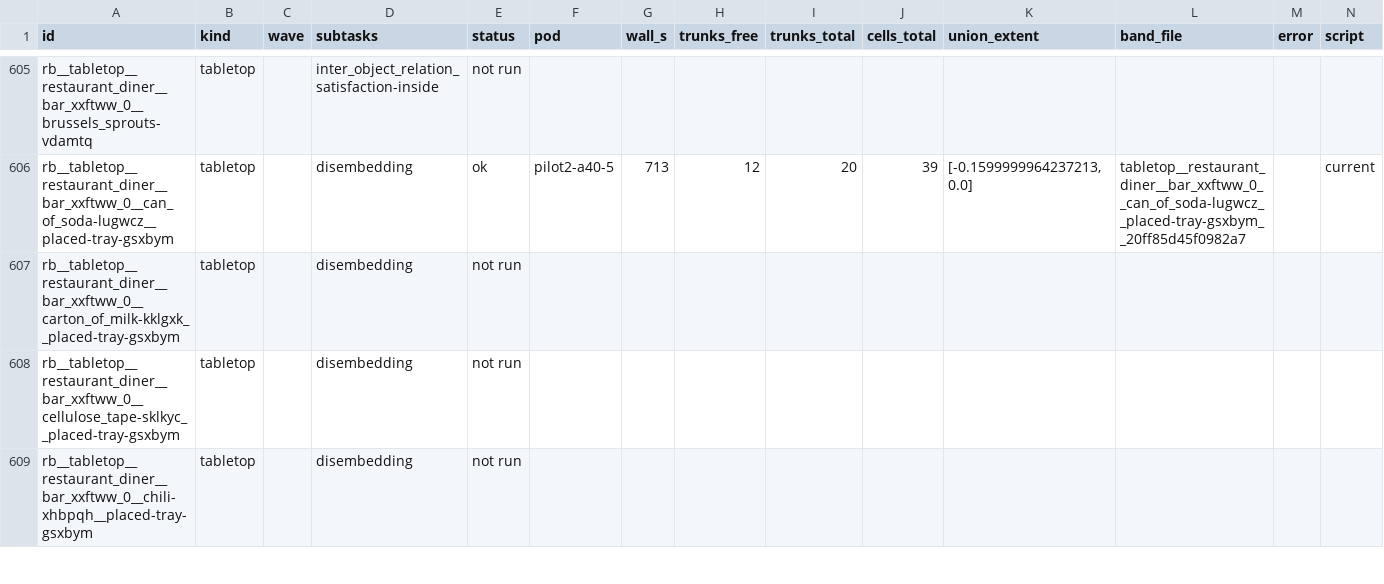
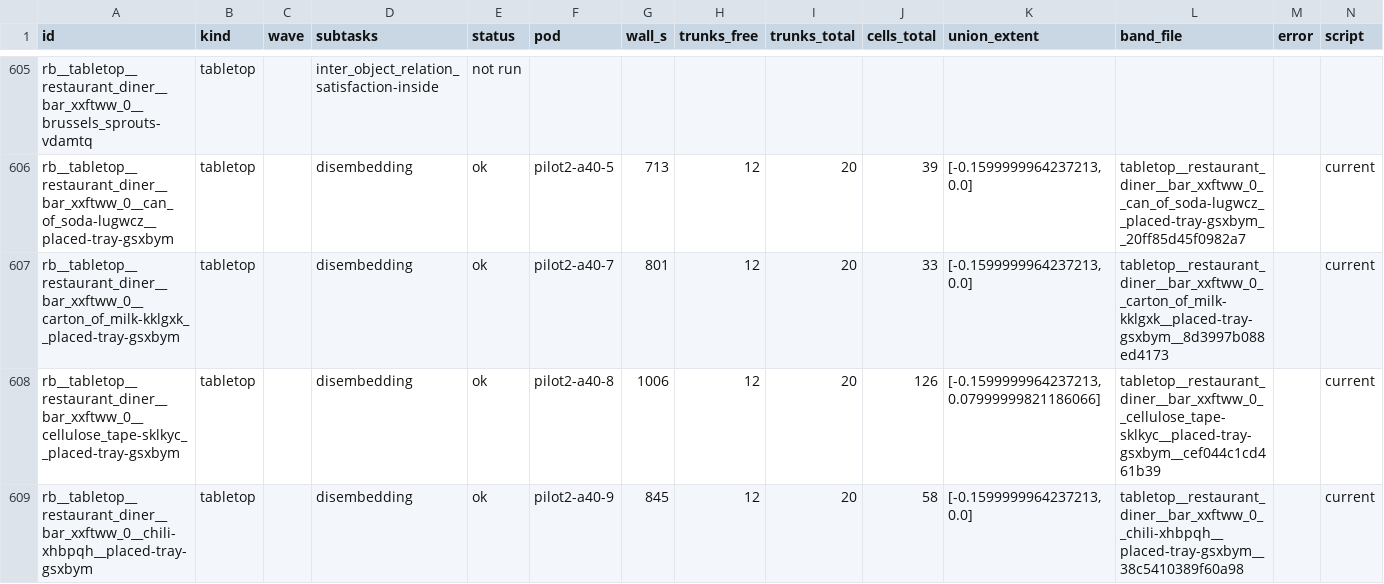
Before and after one commit to kmy17518/iSpatialGym, a CSV file: runlogs/reach_bands_20260915/results.csv, drawn as a sheet; only a part is shown, gaps mark what is left out; the diff covers the shown part only.

Commit message:
runlogs: reach bands - A3 waves collected (1302 files)

```diff
--- a/runlogs/reach_bands_20260915/results.csv
+++ b/runlogs/reach_bands_20260915/results.csv
@@ -606,4 +606,4 @@ rb__tabletop__restaurant_diner__bar_xxftww_0__brussels_sprouts-vdamtq,tabletop,,
 rb__tabletop__restaurant_diner__bar_xxftww_0__can_of_soda-lugwcz__placed-tray-gsxbym,tabletop,,disembedding,ok,pilot2-a40-5,713,12,20,39,"[-0.1599999964237213, 0.0]",tabletop__restaurant_diner__bar_xxftww_0__can_of_soda-lugwcz__placed-tray-gsxbym__20ff85d45f0982a7,,current
-rb__tabletop__restaurant_diner__bar_xxftww_0__carton_of_milk-kklgxk__placed-tray-gsxbym,tabletop,,disembedding,not run,,,,,,,,,
-rb__tabletop__restaurant_diner__bar_xxftww_0__cellulose_tape-sklkyc__placed-tray-gsxbym,tabletop,,disembedding,not run,,,,,,,,,
-rb__tabletop__restaurant_diner__bar_xxftww_0__chili-xhbpqh__placed-tray-gsxbym,tabletop,,disembedding,not run,,,,,,,,,
+rb__tabletop__restaurant_diner__bar_xxftww_0__carton_of_milk-kklgxk__placed-tray-gsxbym,tabletop,,disembedding,ok,pilot2-a40-7,801,12,20,33,"[-0.1599999964237213, 0.0]",tabletop__restaurant_diner__bar_xxftww_0__carton_of_milk-kklgxk__placed-tray-gsxbym__8d3997b088ed4173,,current
+rb__tabletop__restaurant_diner__bar_xxftww_0__cellulose_tape-sklkyc__placed-tray-gsxbym,tabletop,,disembedding,ok,pilot2-a40-8,1006,12,20,126,"[-0.1599999964237213, 0.07999999821186066]",tabletop__restaurant_diner__bar_xxftww_0__cellulose_tape-sklkyc__placed-tray-gsxbym__cef044c1cd461b39,,current
+rb__tabletop__restaurant_diner__bar_xxftww_0__chili-xhbpqh__placed-tray-gsxbym,tabletop,,disembedding,ok,pilot2-a40-9,845,12,20,58,"[-0.1599999964237213, 0.0]",tabletop__restaurant_diner__bar_xxftww_0__chili-xhbpqh__placed-tray-gsxbym__38c5410389f60a98,,current
```
Also changed, not shown: 36 edited cells elsewhere in this file, 9 other files.
